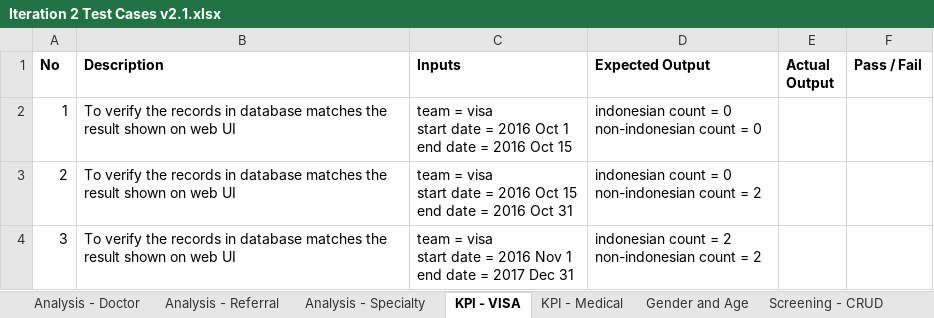
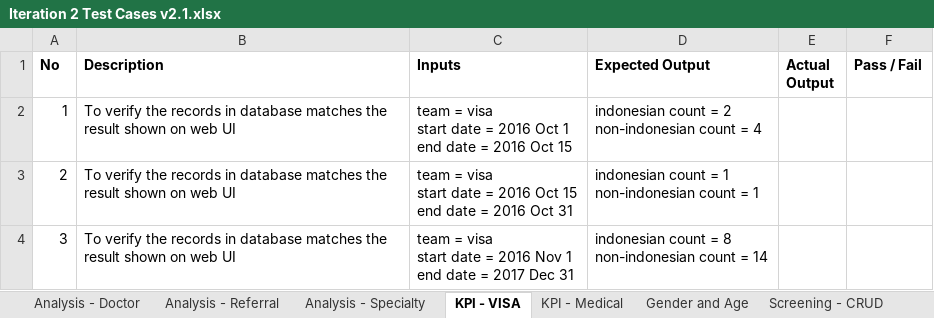
Before and after one commit to seankwok/Ulink, an Excel workbook: Test Cases/Iteration 2/Iteration 2/Iteration 2 Test Cases v2.1.xlsx, sheet KPI - VISA, drawn as a sheet; values as stored, in another font and other column widths than the file's, no borders; ↵ is a line break in a cell; the diff names each change by its address in the sheet, - before the commit and + after, or states it on an @@ line.

```diff
--- a/Test Cases/Iteration 2/Iteration 2/Iteration 2 Test Cases v2.1.xlsx (sheet KPI - VISA)
+++ b/Test Cases/Iteration 2/Iteration 2/Iteration 2 Test Cases v2.1.xlsx (sheet KPI - VISA)
-D2 (Expected Output): indonesian count = 0 ↵ non-indonesian count = 0
+D2 (Expected Output): indonesian count = 2 ↵ non-indonesian count = 4
-D3 (Expected Output): indonesian count = 0 ↵ non-indonesian count = 2
+D3 (Expected Output): indonesian count = 1 ↵ non-indonesian count = 1
-D4 (Expected Output): …count = 2 ↵ non-indonesian count = 2
+D4 (Expected Output): …count = 8 ↵ non-indonesian count = 14
```
Also changed, not shown: sheet KPI - Medical, other sheet tabs, Documentation/Metrics/Bug Metrics/Bug Metrics.xlsx, Test Cases/Iteration 2/Iteration 2/Iteration 2 Test Cases v2.1 - Result v2.xlsx.
